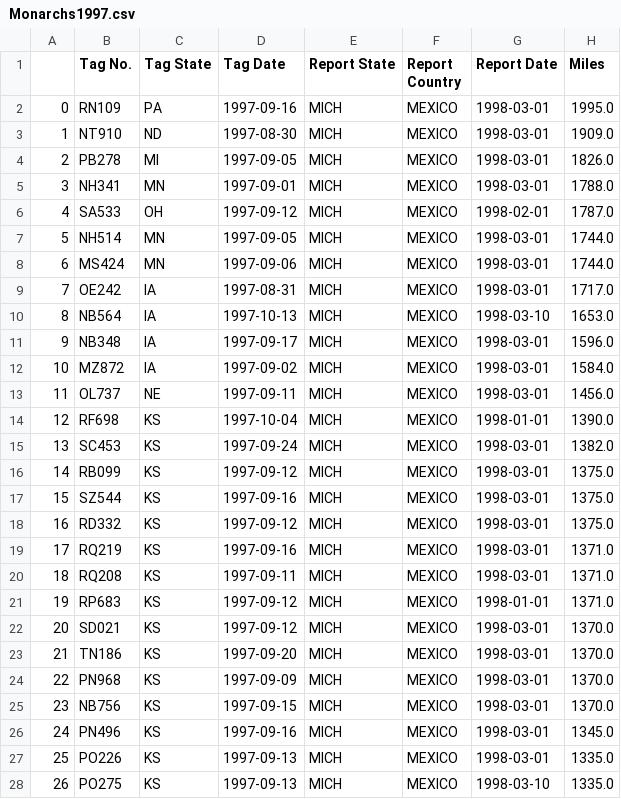
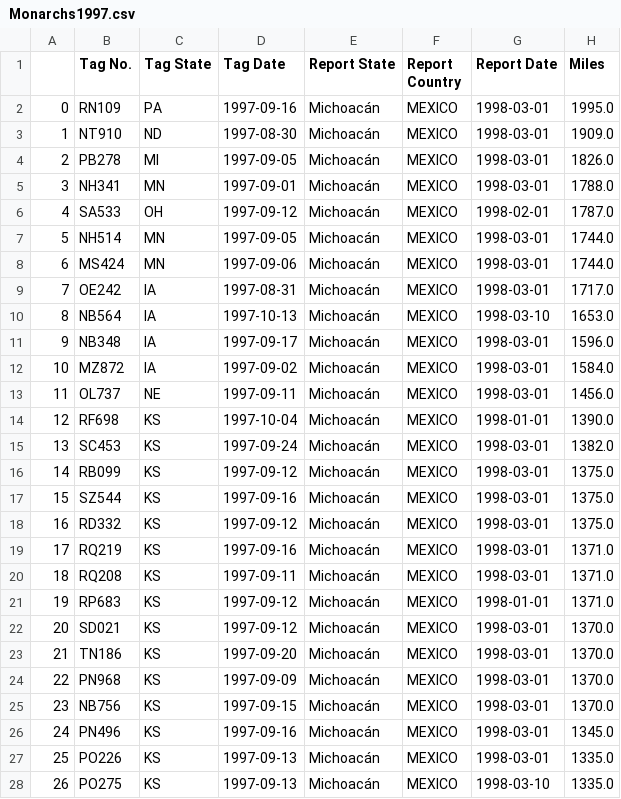
Before and after one commit to ArinkB/Monarchs, a CSV file: Data/Monarchs1997.csv, drawn as a sheet; only a part is shown; the diff covers the shown part only.

```diff
--- a/Data/Monarchs1997.csv
+++ b/Data/Monarchs1997.csv
@@ -1,28 +1,28 @@
 ,Tag No.,Tag State,Tag Date,Report State,Report Country,Report Date,Miles
-0,RN109,PA,1997-09-16,MICH,MEXICO,1998-03-01,1995.0
-1,NT910,ND,1997-08-30,MICH,MEXICO,1998-03-01,1909.0
-2,PB278,MI,1997-09-05,MICH,MEXICO,1998-03-01,1826.0
-3,NH341,MN,1997-09-01,MICH,MEXICO,1998-03-01,1788.0
-4,SA533,OH,1997-09-12,MICH,MEXICO,1998-02-01,1787.0
-5,NH514,MN,1997-09-05,MICH,MEXICO,1998-03-01,1744.0
-6,MS424,MN,1997-09-06,MICH,MEXICO,1998-03-01,1744.0
-7,OE242,IA,1997-08-31,MICH,MEXICO,1998-03-01,1717.0
-8,NB564,IA,1997-10-13,MICH,MEXICO,1998-03-10,1653.0
-9,NB348,IA,1997-09-17,MICH,MEXICO,1998-03-01,1596.0
-10,MZ872,IA,1997-09-02,MICH,MEXICO,1998-03-01,1584.0
-11,OL737,NE,1997-09-11,MICH,MEXICO,1998-03-01,1456.0
-12,RF698,KS,1997-10-04,MICH,MEXICO,1998-01-01,1390.0
-13,SC453,KS,1997-09-24,MICH,MEXICO,1998-03-01,1382.0
-14,RB099,KS,1997-09-12,MICH,MEXICO,1998-03-01,1375.0
-15,SZ544,KS,1997-09-16,MICH,MEXICO,1998-03-01,1375.0
-16,RD332,KS,1997-09-12,MICH,MEXICO,1998-03-01,1375.0
-17,RQ219,KS,1997-09-16,MICH,MEXICO,1998-03-01,1371.0
-18,RQ208,KS,1997-09-11,MICH,MEXICO,1998-03-01,1371.0
-19,RP683,KS,1997-09-12,MICH,MEXICO,1998-01-01,1371.0
-20,SD021,KS,1997-09-12,MICH,MEXICO,1998-03-01,1370.0
-21,TN186,KS,1997-09-20,MICH,MEXICO,1998-03-01,1370.0
-22,PN968,KS,1997-09-09,MICH,MEXICO,1998-03-01,1370.0
-23,NB756,KS,1997-09-15,MICH,MEXICO,1998-03-01,1370.0
-24,PN496,KS,1997-09-16,MICH,MEXICO,1998-03-01,1345.0
-25,PO226,KS,1997-09-13,MICH,MEXICO,1998-03-01,1335.0
-26,PO275,KS,1997-09-13,MICH,MEXICO,1998-03-10,1335.0
+0,RN109,PA,1997-09-16,Michoacán,MEXICO,1998-03-01,1995.0
+1,NT910,ND,1997-08-30,Michoacán,MEXICO,1998-03-01,1909.0
+2,PB278,MI,1997-09-05,Michoacán,MEXICO,1998-03-01,1826.0
+3,NH341,MN,1997-09-01,Michoacán,MEXICO,1998-03-01,1788.0
+4,SA533,OH,1997-09-12,Michoacán,MEXICO,1998-02-01,1787.0
+5,NH514,MN,1997-09-05,Michoacán,MEXICO,1998-03-01,1744.0
+6,MS424,MN,1997-09-06,Michoacán,MEXICO,1998-03-01,1744.0
+7,OE242,IA,1997-08-31,Michoacán,MEXICO,1998-03-01,1717.0
+8,NB564,IA,1997-10-13,Michoacán,MEXICO,1998-03-10,1653.0
+9,NB348,IA,1997-09-17,Michoacán,MEXICO,1998-03-01,1596.0
+10,MZ872,IA,1997-09-02,Michoacán,MEXICO,1998-03-01,1584.0
+11,OL737,NE,1997-09-11,Michoacán,MEXICO,1998-03-01,1456.0
+12,RF698,KS,1997-10-04,Michoacán,MEXICO,1998-01-01,1390.0
+13,SC453,KS,1997-09-24,Michoacán,MEXICO,1998-03-01,1382.0
+14,RB099,KS,1997-09-12,Michoacán,MEXICO,1998-03-01,1375.0
+15,SZ544,KS,1997-09-16,Michoacán,MEXICO,1998-03-01,1375.0
+16,RD332,KS,1997-09-12,Michoacán,MEXICO,1998-03-01,1375.0
+17,RQ219,KS,1997-09-16,Michoacán,MEXICO,1998-03-01,1371.0
+18,RQ208,KS,1997-09-11,Michoacán,MEXICO,1998-03-01,1371.0
+19,RP683,KS,1997-09-12,Michoacán,MEXICO,1998-01-01,1371.0
+20,SD021,KS,1997-09-12,Michoacán,MEXICO,1998-03-01,1370.0
+21,TN186,KS,1997-09-20,Michoacán,MEXICO,1998-03-01,1370.0
+22,PN968,KS,1997-09-09,Michoacán,MEXICO,1998-03-01,1370.0
+23,NB756,KS,1997-09-15,Michoacán,MEXICO,1998-03-01,1370.0
+24,PN496,KS,1997-09-16,Michoacán,MEXICO,1998-03-01,1345.0
+25,PO226,KS,1997-09-13,Michoacán,MEXICO,1998-03-01,1335.0
+26,PO275,KS,1997-09-13,Michoacán,MEXICO,1998-03-10,1335.0
```
Also changed, not shown: 18 edited cells elsewhere in this file, Data/Monarchs1996.csv, Data/Monarchs1998.csv, 17 other files.
